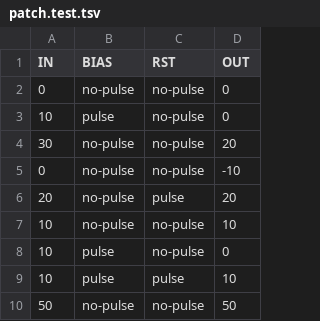
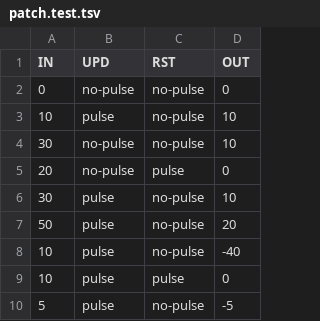
Before and after one commit to xodio/xod, a TSV file: workspace/__lib__/xod/core/delta/patch.test.tsv, drawn as a sheet.

Commit message:
fix(xod/core): fix `xod/core/delta` to work just like before adding pulses into tabtests

```diff
--- a/workspace/__lib__/xod/core/delta/patch.test.tsv
+++ b/workspace/__lib__/xod/core/delta/patch.test.tsv
@@ -1,10 +1,10 @@
-IN	BIAS	RST	OUT
+IN	UPD	RST	OUT
 0	no-pulse	no-pulse	0
-10	pulse	no-pulse	0
-30	no-pulse	no-pulse	20
-0	no-pulse	no-pulse	-10
-20	no-pulse	pulse	20
-10	no-pulse	no-pulse	10
-10	pulse	no-pulse	0
-10	pulse	pulse	10
-50	no-pulse	no-pulse	50
+10	pulse	no-pulse	10
+30	no-pulse	no-pulse	10
+20	no-pulse	pulse	0
+30	pulse	no-pulse	10
+50	pulse	no-pulse	20
+10	pulse	no-pulse	-40
+10	pulse	pulse	0
+5	pulse	no-pulse	-5
```
Also changed, not shown: 2 other files.
